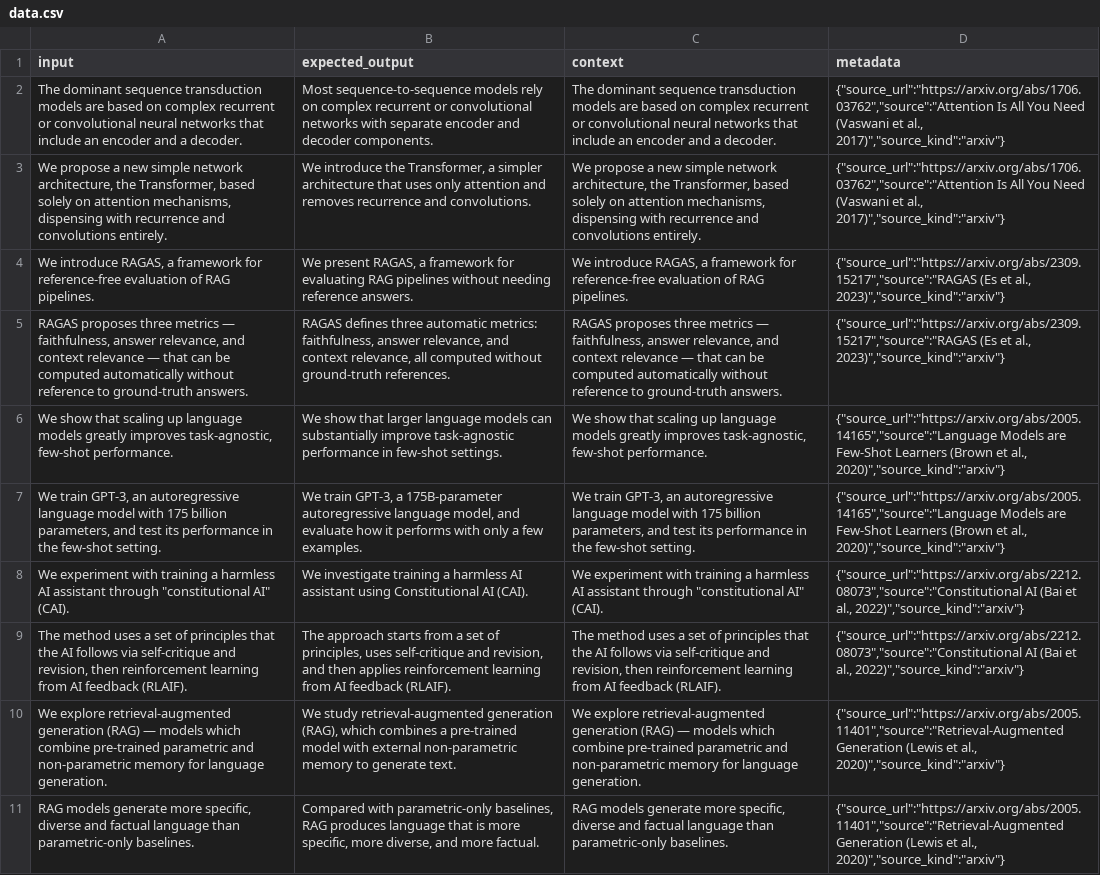
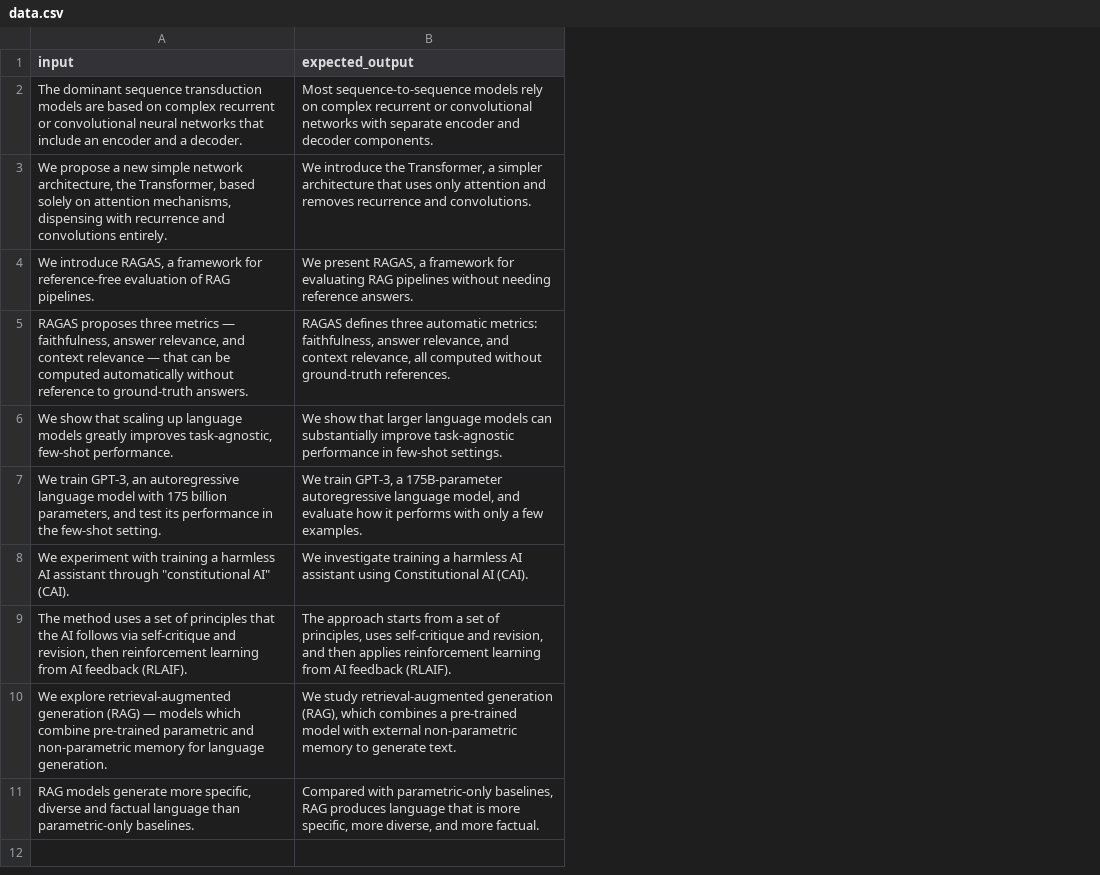
Before and after one commit to framersai/agentos-live-docs, a CSV file: packages/fullstack-evals-harness-example/backend/datasets/text-rewriting-research/data.csv, drawn as a sheet; the diff names each change by its address in the sheet, - before the commit and + after, or states it on an @@ line.

```diff
--- a/packages/fullstack-evals-harness-example/backend/datasets/text-rewriting-research/data.csv
+++ b/packages/fullstack-evals-harness-example/backend/datasets/text-rewriting-research/data.csv
-column C (context), rows 2-11: The dominant sequence transduction models are based on complex recurrent or convolutional neural networks that include an encoder and a decoder. | We propose a new simple network architecture, the Transformer, based solely on attention mechanisms, dispensing with recurrence and convolutions entirely. | We introduce RAGAS, a framework for reference-free evaluation of RAG pipelines. | RAGAS proposes three metrics — faithfulness, answer relevance, and context relevance — that can be computed automatically without reference to ground-truth answers. | We show that scaling up language models greatly improves task-agnostic, few-shot performance. | We train GPT-3, an autoregressive language model with 175 billion parameters, and test its performance in the few-shot setting. | We experiment with training a harmless AI assistant through "constitutional AI" (CAI). | The method uses a set of principles that the AI follows via self-critique and revision, then reinforcement learning from AI feedback (RLAIF). | We explore retrieval-augmented generation (RAG) — models which combine pre-trained parametric and non-parametric memory for language generation. | RAG models generate more specific, diverse and factual language than parametric-only baselines.
-column D (metadata), rows 2-11: {"source_url":"https://arxiv.org/abs/1706.03762","source":"Attention Is All You Need (Vaswani et al., 2017)","source_kind":"arxiv"} | {"source_url":"https://arxiv.org/abs/1706.03762","source":"Attention Is All You Need (Vaswani et al., 2017)","source_kind":"arxiv"} | {"source_url":"https://arxiv.org/abs/2309.15217","source":"RAGAS (Es et al., 2023)","source_kind":"arxiv"} | {"source_url":"https://arxiv.org/abs/2309.15217","source":"RAGAS (Es et al., 2023)","source_kind":"arxiv"} | {"source_url":"https://arxiv.org/abs/2005.14165","source":"Language Models are Few-Shot Learners (Brown et al., 2020)","source_kind":"arxiv"} | {"source_url":"https://arxiv.org/abs/2005.14165","source":"Language Models are Few-Shot Learners (Brown et al., 2020)","source_kind":"arxiv"} | {"source_url":"https://arxiv.org/abs/2212.08073","source":"Constitutional AI (Bai et al., 2022)","source_kind":"arxiv"} | {"source_url":"https://arxiv.org/abs/2212.08073","source":"Constitutional AI (Bai et al., 2022)","source_kind":"arxiv"} | {"source_url":"https://arxiv.org/abs/2005.11401","source":"Retrieval-Augmented Generation (Lewis et al., 2020)","source_kind":"arxiv"} | {"source_url":"https://arxiv.org/abs/2005.11401","source":"Retrieval-Augmented Generation (Lewis et al., 2020)","source_kind":"arxiv"}
```
Also changed, not shown: packages/fullstack-evals-harness-example/backend/datasets/research-paper-extraction/data.csv, packages/fullstack-evals-harness-example/backend/datasets/summarization/data.csv, 55 other files.
